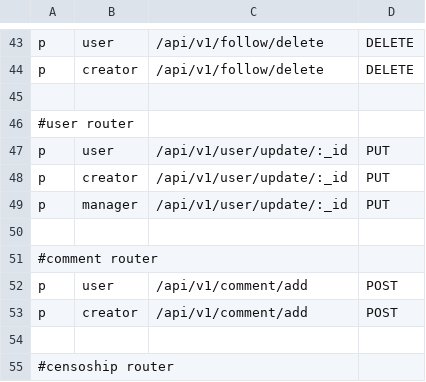
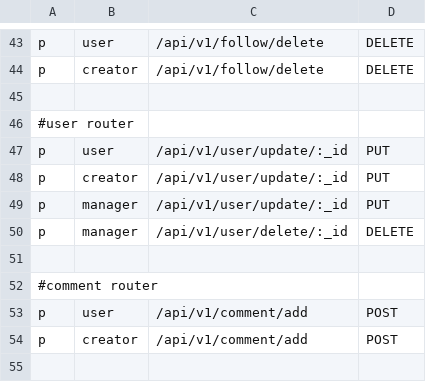
Before and after one commit to huy20222003/ideaswap-server, a CSV file: src/config/casbinConfig/casbinConfig.csv, drawn as a sheet; only a part is shown, gaps mark what is left out; the shorter side is filled out with more unchanged rows.

Commit message:
update user route

```diff
--- a/src/config/casbinConfig/casbinConfig.csv
+++ b/src/config/casbinConfig/casbinConfig.csv
@@ -49,2 +49,3 @@ p, creator, /api/v1/user/update/:_id, PUT
 p, manager, /api/v1/user/update/:_id, PUT
+p, manager, /api/v1/user/delete/:_id, DELETE
 
```
Also changed, not shown: 5 other files.
